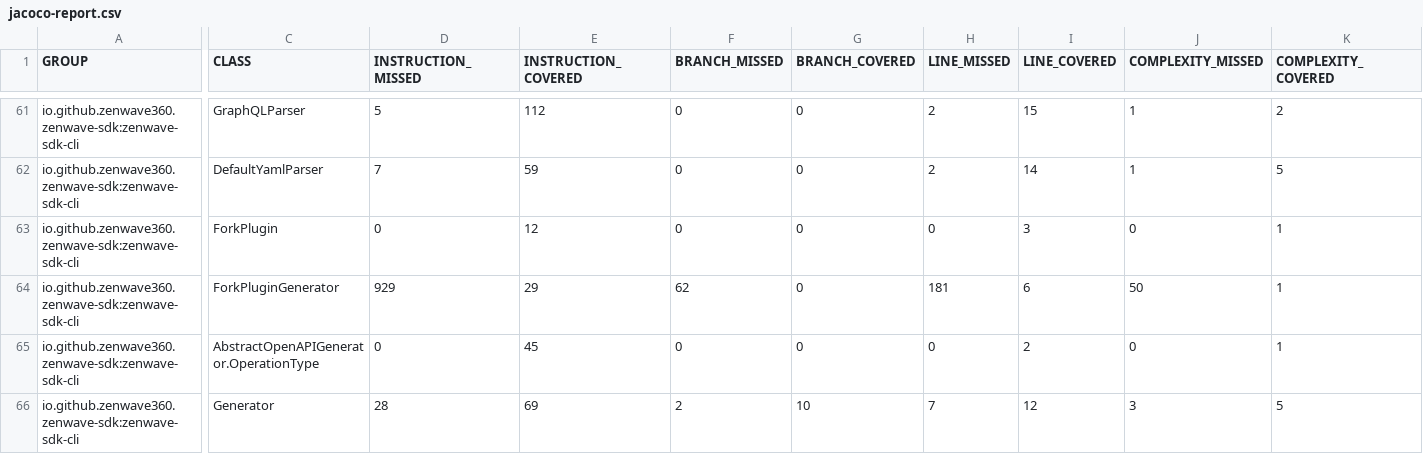
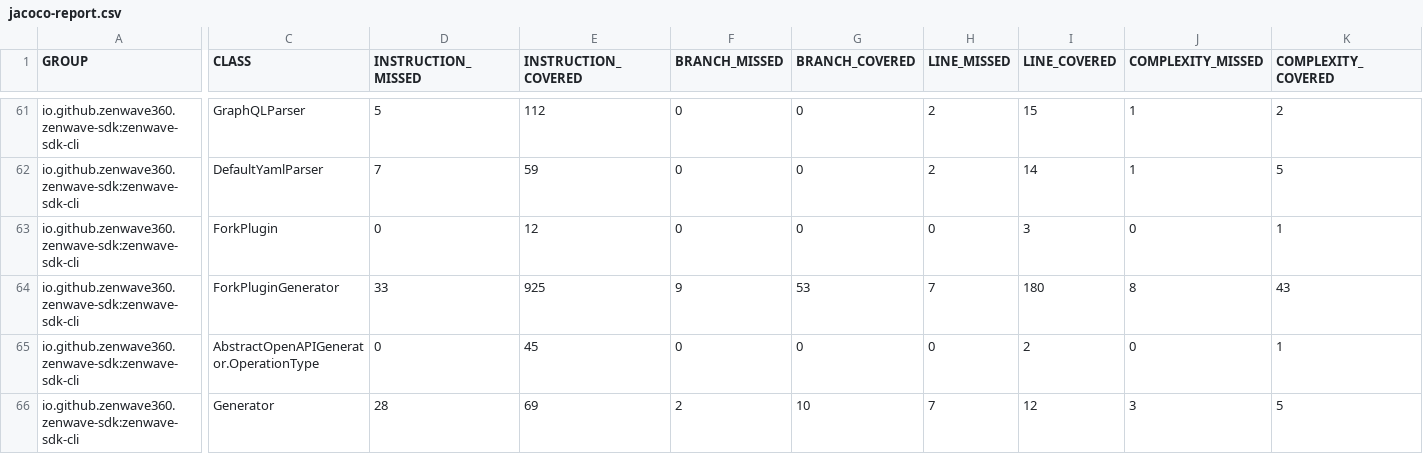
Before and after one commit to ZenWave360/zenwave-sdk, a CSV file: jacoco-report.csv, drawn as a sheet; only a part is shown, gaps mark what is left out; the diff covers the shown part only; the diff names each change by its address in the sheet, - before the commit and + after, or states it on an @@ line.

```diff
--- a/jacoco-report.csv
+++ b/jacoco-report.csv
-D64 (INSTRUCTION_MISSED): 929
+D64 (INSTRUCTION_MISSED): 33
-E64 (INSTRUCTION_COVERED): 29
+E64 (INSTRUCTION_COVERED): 925
-F64 (BRANCH_MISSED): 62
+F64 (BRANCH_MISSED): 9
-G64 (BRANCH_COVERED): 0
+G64 (BRANCH_COVERED): 53
-H64 (LINE_MISSED): 181
+H64 (LINE_MISSED): 7
-I64 (LINE_COVERED): 6
+I64 (LINE_COVERED): 180
-J64 (COMPLEXITY_MISSED): 50
+J64 (COMPLEXITY_MISSED): 8
-K64 (COMPLEXITY_COVERED): 1
+K64 (COMPLEXITY_COVERED): 43
```
Also changed, not shown: 2 edited cells elsewhere in this file, jacoco/zenwave-sdk-cli/target/site/jacoco/jacoco.csv, 23 other files.
